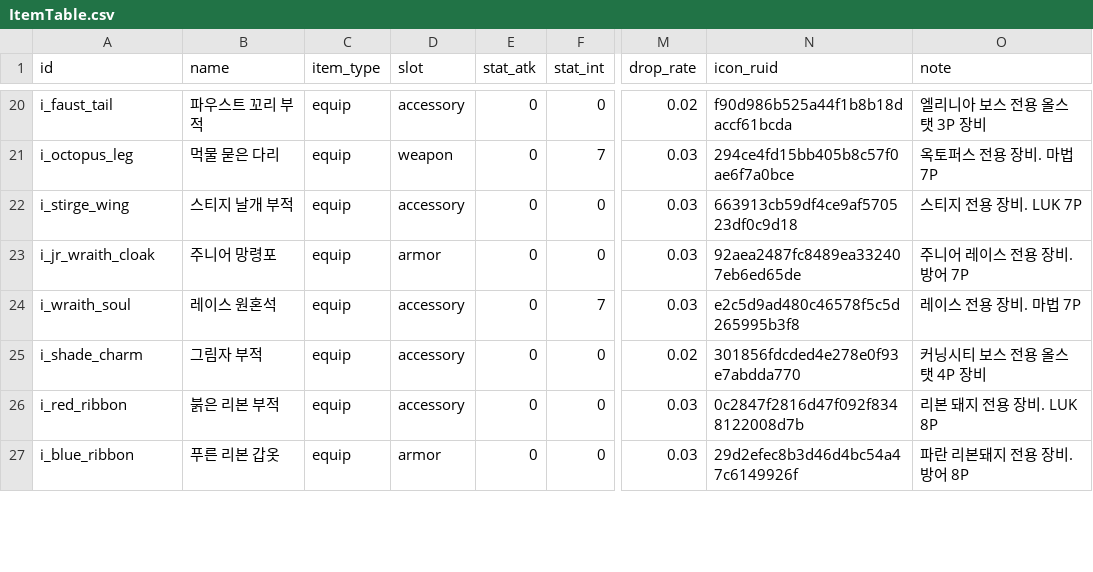
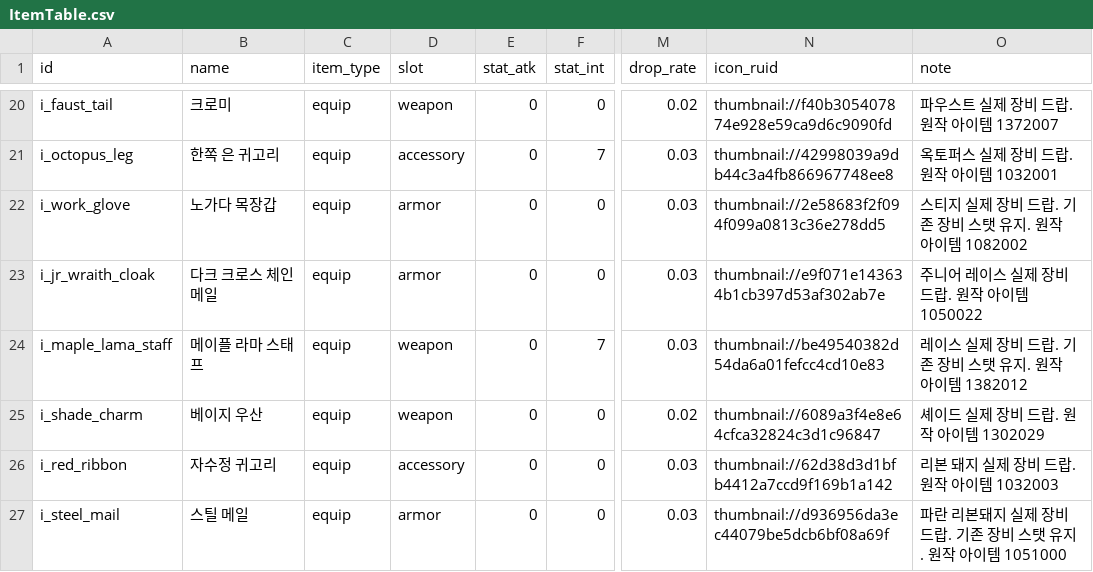
Before and after one commit to goldbatne/maple_levup, a CSV file: RootDesk/MyDesk/GameData/ItemTable.csv, drawn as a sheet; only a part is shown, gaps mark what is left out; the diff covers the shown part only; the diff names each change by its address in the sheet, - before the commit and + after, or states it on an @@ line.

```diff
--- a/RootDesk/MyDesk/GameData/ItemTable.csv
+++ b/RootDesk/MyDesk/GameData/ItemTable.csv
-B20 (name): 파우스트 꼬리 부적
+B20 (name): 크로미
-D20 (slot): accessory
+D20 (slot): weapon
-N20 (icon_ruid): f90d986b525a44f1b8b18daccf61bcda
+N20 (icon_ruid): thumbnail://f40b305407874e928e59ca9d6c9090fd
-O20 (note): 엘리니아 보스 전용 올스탯 3P 장비
+O20 (note): 파우스트 실제 장비 드랍. 원작 아이템 1372007
-B21 (name): 먹물 묻은 다리
+B21 (name): 한쪽 은 귀고리
-D21 (slot): weapon
+D21 (slot): accessory
-N21 (icon_ruid): 294ce4fd15bb405b8c57f0ae6f7a0bce
+N21 (icon_ruid): thumbnail://42998039a9db44c3a4fb866967748ee8
-O21 (note): 옥토퍼스 전용 장비. 마법 7P
+O21 (note): 옥토퍼스 실제 장비 드랍. 원작 아이템 1032001
-A22 (id): i_stirge_wing
+A22 (id): i_work_glove
-B22 (name): 스티지 날개 부적
+B22 (name): 노가다 목장갑
-D22 (slot): accessory
+D22 (slot): armor
-N22 (icon_ruid): 663913cb59df4ce9af570523df0c9d18
+N22 (icon_ruid): thumbnail://2e58683f2f094f099a0813c36e278dd5
-O22 (note): 스티지 전용 장비. LUK 7P
+O22 (note): 스티지 실제 장비 드랍. 기존 장비 스탯 유지. 원작 아이템 1082002
-B23 (name): 주니어 망령포
+B23 (name): 다크 크로스 체인메일
-N23 (icon_ruid): 92aea2487fc8489ea332407eb6ed65de
+N23 (icon_ruid): thumbnail://e9f071e143634b1cb397d53af302ab7e
-O23 (note): 주니어 레이스 전용 장비. 방어 7P
+O23 (note): 주니어 레이스 실제 장비 드랍. 원작 아이템 1050022
-A24 (id): i_wraith_soul
+A24 (id): i_maple_lama_staff
-B24 (name): 레이스 원혼석
+B24 (name): 메이플 라마 스태프
-D24:D25 (slot): accessory
+D24:D25 (slot): weapon
-N24 (icon_ruid): e2c5d9ad480c46578f5c5d265995b3f8
+N24 (icon_ruid): thumbnail://be49540382d54da6a01fefcc4cd10e83
-O24 (note): 레이스 전용 장비. 마법 7P
+O24 (note): 레이스 실제 장비 드랍. 기존 장비 스탯 유지. 원작 아이템 1382012
-B25 (name): 그림자 부적
+B25 (name): 베이지 우산
-N25 (icon_ruid): 301856fdcded4e278e0f93e7abdda770
+N25 (icon_ruid): thumbnail://6089a3f4e8e64cfca32824c3d1c96847
-O25 (note): 커닝시티 보스 전용 올스탯 4P 장비
+O25 (note): 셰이드 실제 장비 드랍. 원작 아이템 1302029
-B26 (name): 붉은 리본 부적
+B26 (name): 자수정 귀고리
-N26 (icon_ruid): 0c2847f2816d47f092f8348122008d7b
+N26 (icon_ruid): thumbnail://62d38d3d1bfb4412a7ccd9f169b1a142
-O26 (note): 리본 돼지 전용 장비. LUK 8P
+O26 (note): 리본 돼지 실제 장비 드랍. 원작 아이템 1032003
-A27 (id): i_blue_ribbon
+A27 (id): i_steel_mail
-B27 (name): 푸른 리본 갑옷
+B27 (name): 스틸 메일
-N27 (icon_ruid): 29d2efec8b3d46d4bc54a47c6149926f
+N27 (icon_ruid): thumbnail://d936956da3ec44079be5dcb6bf08a69f
-O27 (note): 파란 리본돼지 전용 장비. 방어 8P
+O27 (note): 파란 리본돼지 실제 장비 드랍. 기존 장비 스탯 유지. 원작 아이템 1051000
```
Also changed, not shown: 74 edited cells elsewhere in this file, 8 other files.
